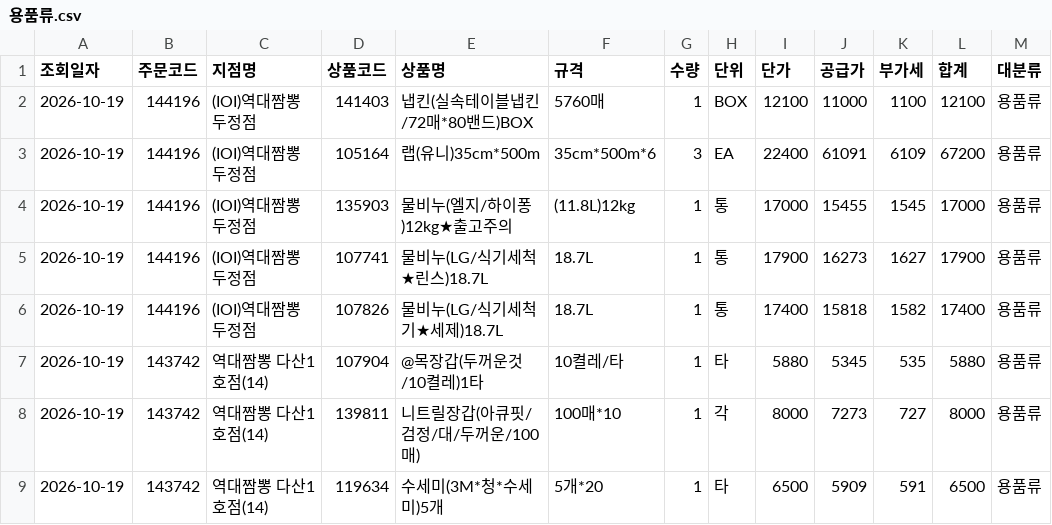
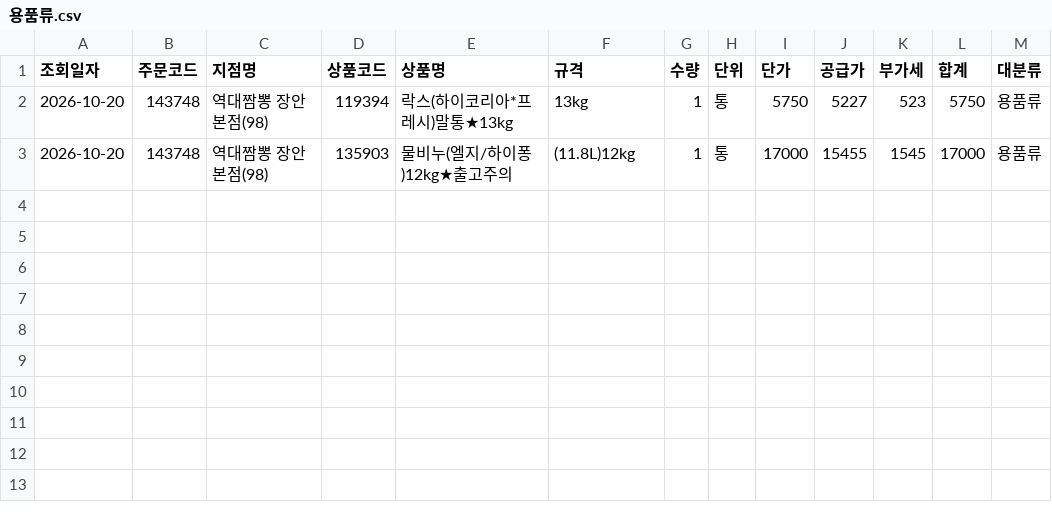
Before and after one commit to dampd21/Sajodaerim, a CSV file: output/by_category/용품류.csv, drawn as a sheet.

```diff
--- a/output/by_category/용품류.csv
+++ b/output/by_category/용품류.csv
@@ -1,9 +1,3 @@
 조회일자,주문코드,지점명,상품코드,상품명,규격,수량,단위,단가,공급가,부가세,합계,대분류
-2026-10-19,144196,(IOI)역대짬뽕 두정점,141403,냅킨(실속테이블냅킨/72매*80밴드)BOX,5760매,1,BOX,12100,11000,1100,12100,용품류
-2026-10-19,144196,(IOI)역대짬뽕 두정점,105164,랩(유니)35cm*500m,35cm*500m*6,3,EA,22400,61091,6109,67200,용품류
-2026-10-19,144196,(IOI)역대짬뽕 두정점,135903,물비누(엘지/하이퐁)12kg★출고주의,(11.8L)12kg,1,통,17000,15455,1545,17000,용품류
-2026-10-19,144196,(IOI)역대짬뽕 두정점,107741,물비누(LG/식기세척★린스)18.7L,18.7L,1,통,17900,16273,1627,17900,용품류
-2026-10-19,144196,(IOI)역대짬뽕 두정점,107826,물비누(LG/식기세척기★세제)18.7L,18.7L,1,통,17400,15818,1582,17400,용품류
-2026-10-19,143742,역대짬뽕 다산1호점(14),107904,@목장갑(두꺼운것/10켤레)1타,10켤레/타,1,타,5880,5345,535,5880,용품류
-2026-10-19,143742,역대짬뽕 다산1호점(14),139811,니트릴장갑(아큐핏/검정/대/두꺼운/100매),100매*10,1,각,8000,7273,727,8000,용품류
-2026-10-19,143742,역대짬뽕 다산1호점(14),119634,수세미(3M*청*수세미)5개,5개*20,1,타,6500,5909,591,6500,용품류
+2026-10-20,143748,역대짬뽕 장안본점(98),119394,락스(하이코리아*프레시)말통★13kg,13kg,1,통,5750,5227,523,5750,용품류
+2026-10-20,143748,역대짬뽕 장안본점(98),135903,물비누(엘지/하이퐁)12kg★출고주의,(11.8L)12kg,1,통,17000,15455,1545,17000,용품류
```
Also changed, not shown: output/by_category/공산품류.csv, output/by_category/수산물류.csv, 10 other files.
